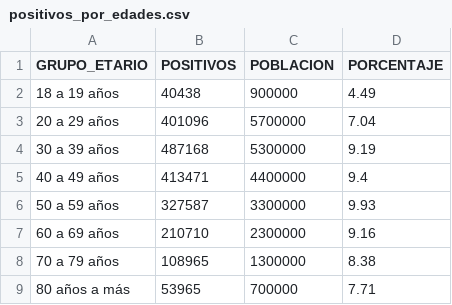
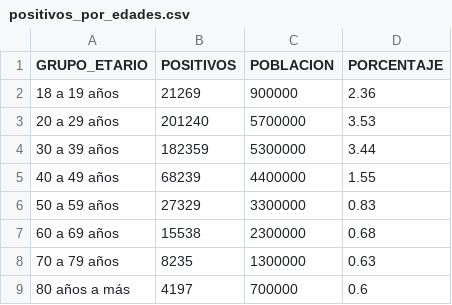
Before and after one commit to annaabsi/git-scraper-covid19, a CSV file: resultados/positivos_por_edades.csv, drawn as a sheet.

```diff
--- a/resultados/positivos_por_edades.csv
+++ b/resultados/positivos_por_edades.csv
@@ -1,9 +1,9 @@
 GRUPO_ETARIO,POSITIVOS,POBLACION,PORCENTAJE
-18 a 19 años,40438,900000,4.49
-20 a 29 años,401096,5700000,7.04
-30 a 39 años,487168,5300000,9.19
-40 a 49 años,413471,4400000,9.4
-50 a 59 años,327587,3300000,9.93
-60 a 69 años,210710,2300000,9.16
-70 a 79 años,108965,1300000,8.38
-80 años a más,53965,700000,7.71
+18 a 19 años,21269,900000,2.36
+20 a 29 años,201240,5700000,3.53
+30 a 39 años,182359,5300000,3.44
+40 a 49 años,68239,4400000,1.55
+50 a 59 años,27329,3300000,0.83
+60 a 69 años,15538,2300000,0.68
+70 a 79 años,8235,1300000,0.63
+80 años a más,4197,700000,0.6
```
Also changed, not shown: resultados/positivos_acumulados.csv, resultados/positivos_diarios.csv, 3 other files.
